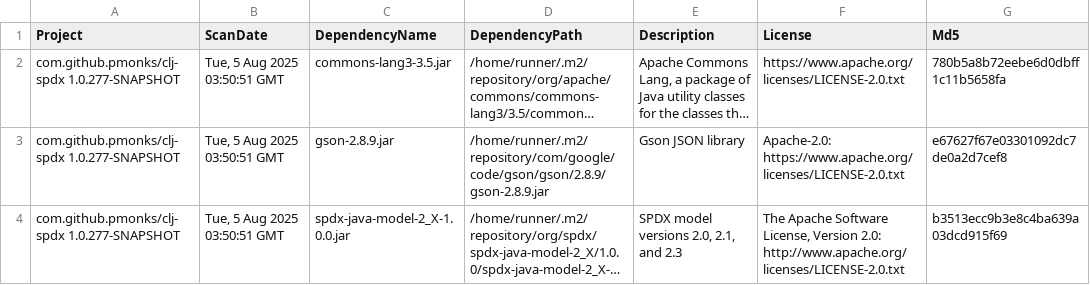
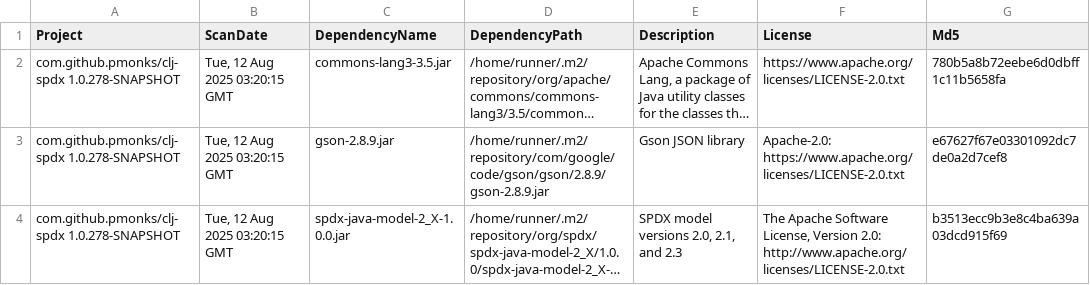
Before and after one commit to pmonks/clj-spdx, a CSV file: nvd/dependency-check-report.csv, drawn as a sheet; only a part is shown; long unchanged cells end in …; the diff names each change by its address in the sheet, - before the commit and + after, or states it on an @@ line.

```diff
--- a/nvd/dependency-check-report.csv
+++ b/nvd/dependency-check-report.csv
-A2:A4 (Project): com.github.pmonks/clj-spdx 1.0.277-SNAPSHOT
+A2:A4 (Project): com.github.pmonks/clj-spdx 1.0.278-SNAPSHOT
-B2:B4 (ScanDate): Tue, 5 Aug 2025 03:50:51 GMT
+B2:B4 (ScanDate): Tue, 12 Aug 2025 03:20:15 GMT
```
Also changed, not shown: 8 other files.
